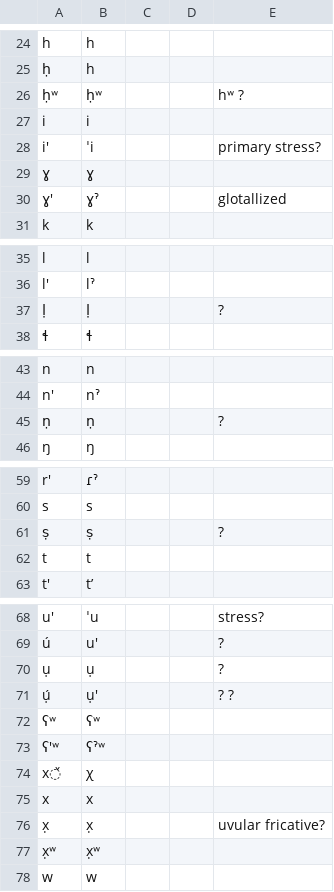
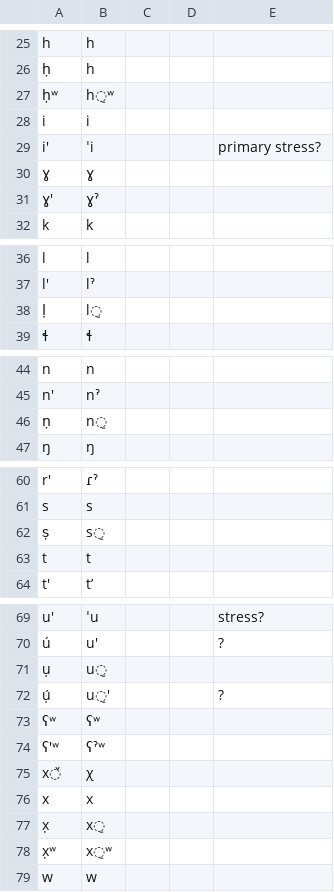
Before and after one commit to qunash/g2p, a CSV file: g2p/mappings/langs/sal/sal_to_ipa.csv, drawn as a sheet; only a part is shown, gaps mark what is left out; the diff covers the shown part only.

```diff
--- a/g2p/mappings/langs/sal/sal_to_ipa.csv
+++ b/g2p/mappings/langs/sal/sal_to_ipa.csv
@@ -26 +27 @@ ḥ,h,,,
-ḥʷ,ḥʷ,,,  hʷ  ?
+ḥʷ,h̠ʷ,,
@@ -30 +31 @@ i',ˈi,,,  primary stress?
-ɣ',ɣˀ,,,   glotallized
+ɣ',ɣˀ,,
@@ -37 +38 @@ l',lˀ,,,
-ḷ,ḷ,,,  ?
+ḷ,l̠,,
@@ -45 +46 @@ n',nˀ,,,
-ṇ,ṇ,,,   ?
+ṇ,n̠,,
@@ -61 +62 @@ s,s,,,
-ṣ,ṣ,,,  ?
+ṣ,s̠,,
@@ -69,3 +70,3 @@ u',ˈu,,,  stress?
 ú,u',,,  ?
-ụ,ụ,,,  ?
-ụ́,ụ',,,  ? ?
+ụ,u̠,,
+ụ́,u̠',,,  ?
@@ -76,2 +77,2 @@ x,x,,,
-x̣,x̣,,,   uvular fricative?
-x̣ʷ,x̣ʷ,,,
+x̣,x̠,,
+x̣ʷ,x̠ʷ,,
```
Also changed, not shown: 2 added rows and 17 edited cells elsewhere in this file, 4 other files.
